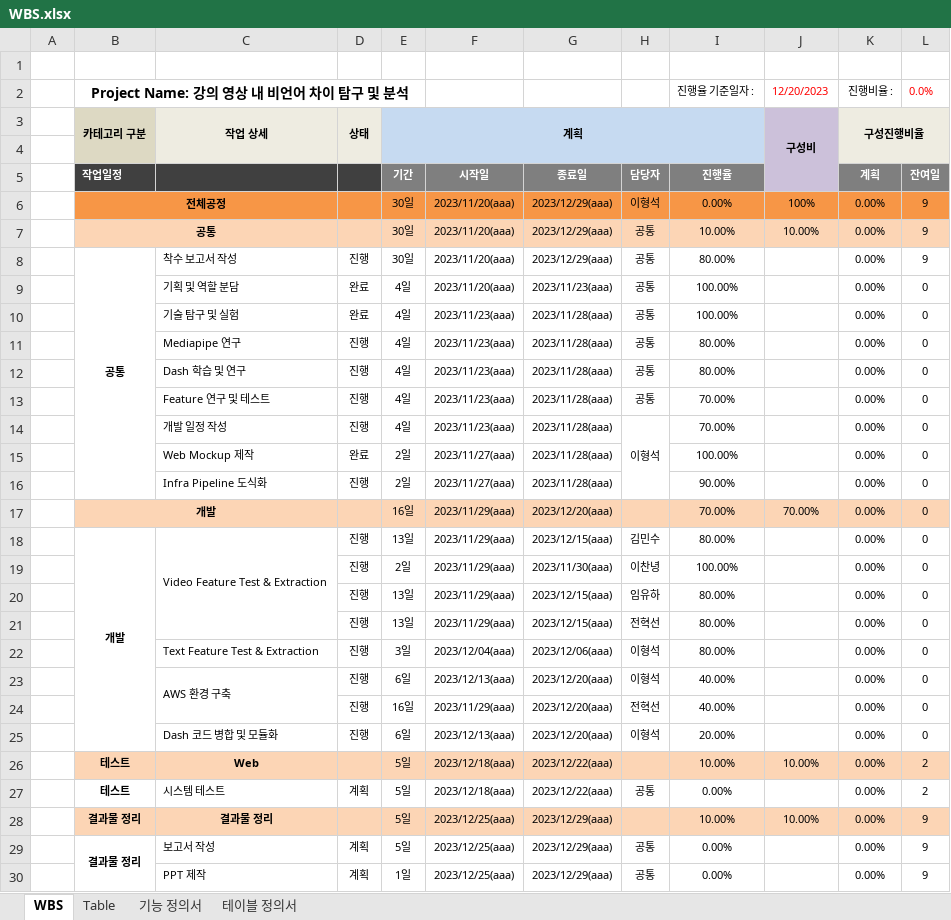
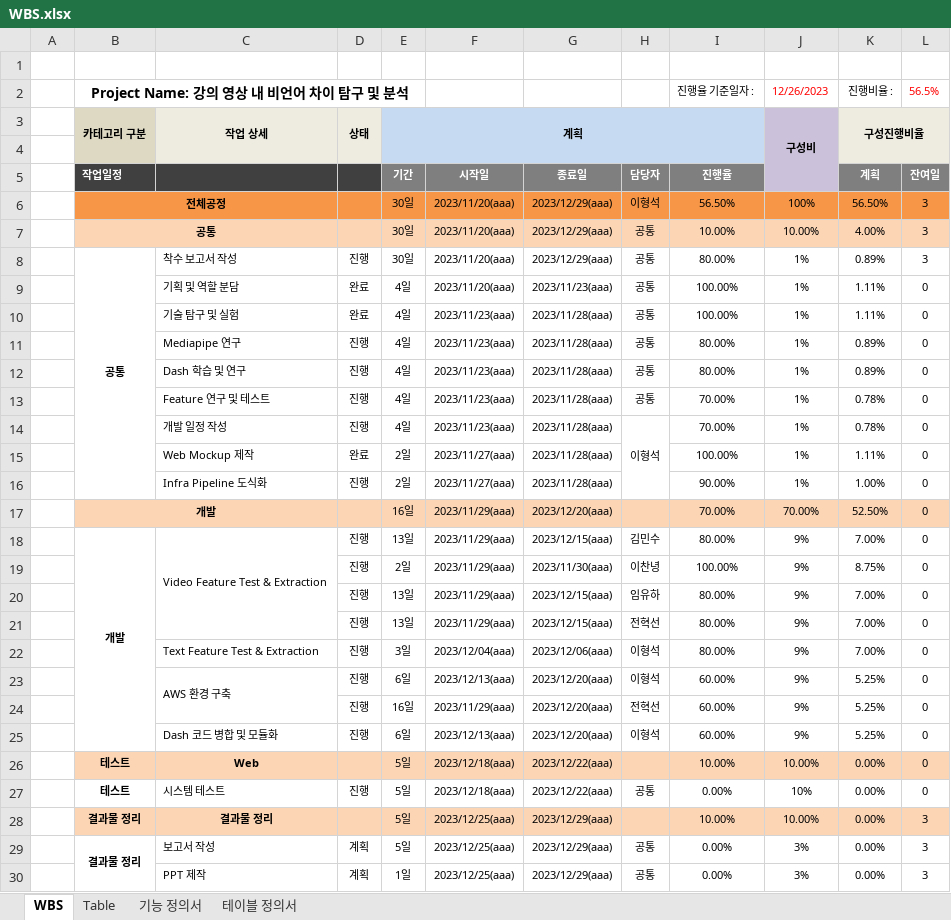
Before and after one commit to lhshs/Genia, an Excel workbook: Final_pjt2/WBS.xlsx, sheet WBS, drawn as a sheet; only a part is shown; values as stored, in another font and other column widths than the file's, no borders; conditional formats not drawn; the diff covers the shown part only; the diff names each change by its address in the sheet, - before the commit and + after, or states it on an @@ line.

```diff
--- a/Final_pjt2/WBS.xlsx (sheet WBS)
+++ b/Final_pjt2/WBS.xlsx (sheet WBS)
-J2 (구성비): 12/20/2023
+J2 (구성비): 12/26/2023
-L2: 0.0%
+L2: 56.5%
-I6: 0.00%
+I6: 56.50%
-K6 (구성진행비율): 0.00%
+K6 (구성진행비율): 56.50%
-L6:L8: 9
+L6:L8: 3
-K7 (구성진행비율): 0.00%
+K7 (구성진행비율): 4.00%
-J8:J16 (구성비): (empty)
+J8:J16 (구성비): 1%
-K8 (구성진행비율): 0.00%
+K8 (구성진행비율): 0.89%
-K9:K10 (구성진행비율): 0.00%
+K9:K10 (구성진행비율): 1.11%
-K11:K12 (구성진행비율): 0.00%
+K11:K12 (구성진행비율): 0.89%
-K13:K14 (구성진행비율): 0.00%
+K13:K14 (구성진행비율): 0.78%
-K15 (구성진행비율): 0.00%
+K15 (구성진행비율): 1.11%
-K16 (구성진행비율): 0.00%
+K16 (구성진행비율): 1.00%
-K17 (구성진행비율): 0.00%
+K17 (구성진행비율): 52.50%
-J18:J25 (구성비): (empty)
+J18:J25 (구성비): 9%
-K18 (구성진행비율): 0.00%
+K18 (구성진행비율): 7.00%
-K19 (구성진행비율): 0.00%
+K19 (구성진행비율): 8.75%
-K20:K22 (구성진행비율): 0.00%
+K20:K22 (구성진행비율): 7.00%
-I23:I24: 40.00%
+I23:I24: 60.00%
-K23:K25 (구성진행비율): 0.00%
+K23:K25 (구성진행비율): 5.25%
-I25: 20.00%
+I25: 60.00%
-L26:L27: 2
+L26:L27: 0
-D27 (상태): 계획
+D27 (상태): 진행
-J27 (구성비): (empty)
+J27 (구성비): 10%
-L28:L30: 9
+L28:L30: 3
-J29:J30 (구성비): (empty)
+J29:J30 (구성비): 3%
```
Also changed, not shown: 2 edited cells elsewhere in this sheet, sheet 테이블 정의서, sheet Table, 6 other files.
